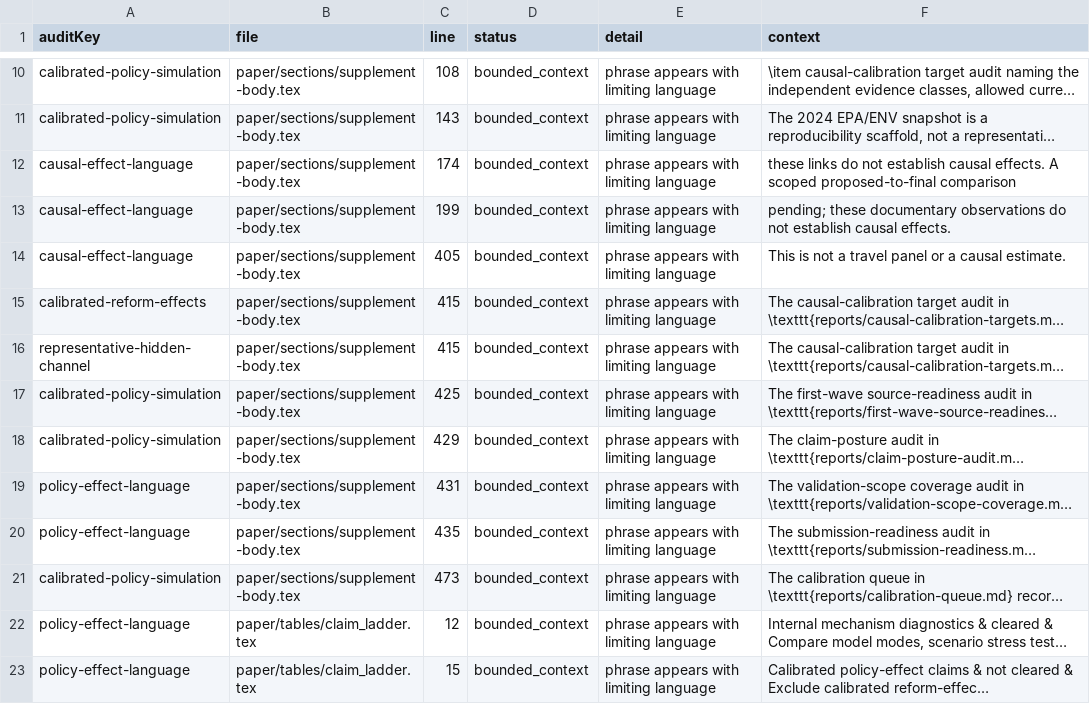
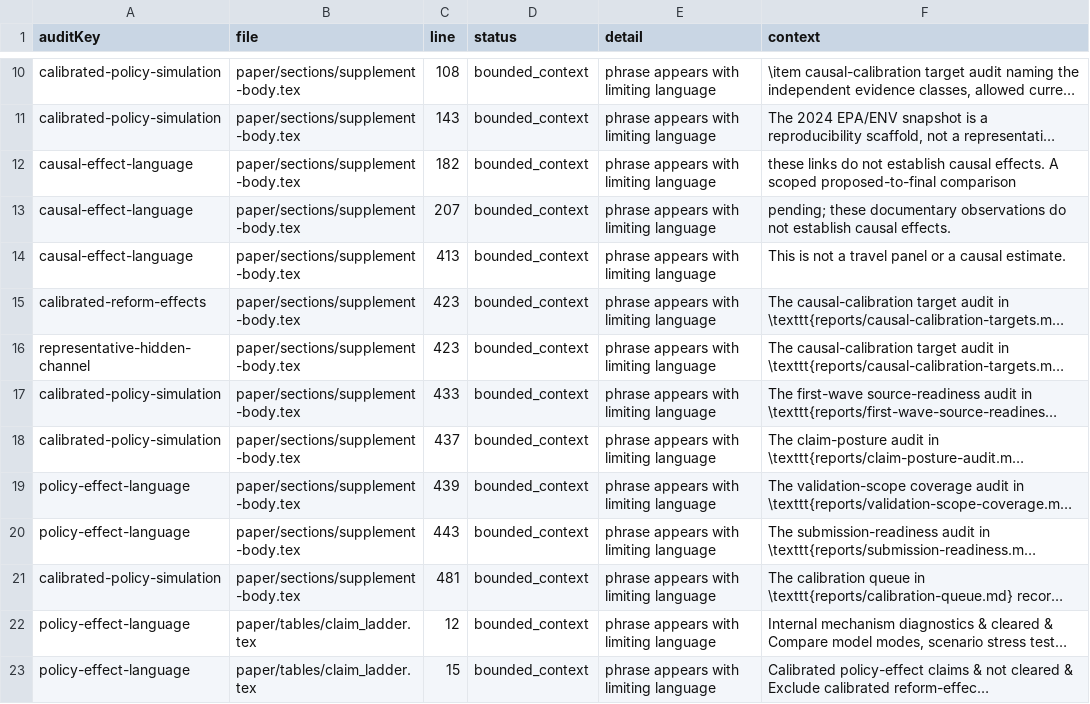
Before and after one commit to Jacoba1100254352/lobby-capture-simulator, a CSV file: reports/policy-claim-language-audit.csv, drawn as a sheet; only a part is shown, gaps mark what is left out; long unchanged cells end in …; the diff names each change by its address in the sheet, - before the commit and + after, or states it on an @@ line.

```diff
--- a/reports/policy-claim-language-audit.csv
+++ b/reports/policy-claim-language-audit.csv
-C12 (line): 174
+C12 (line): 182
-C13 (line): 199
+C13 (line): 207
-C14 (line): 405
+C14 (line): 413
-C15:C16 (line): 415
+C15:C16 (line): 423
-C17 (line): 425
+C17 (line): 433
-C18 (line): 429
+C18 (line): 437
-C19 (line): 431
+C19 (line): 439
-C20 (line): 435
+C20 (line): 443
-C21 (line): 473
+C21 (line): 481
```
Also changed, not shown: 12 other files.
